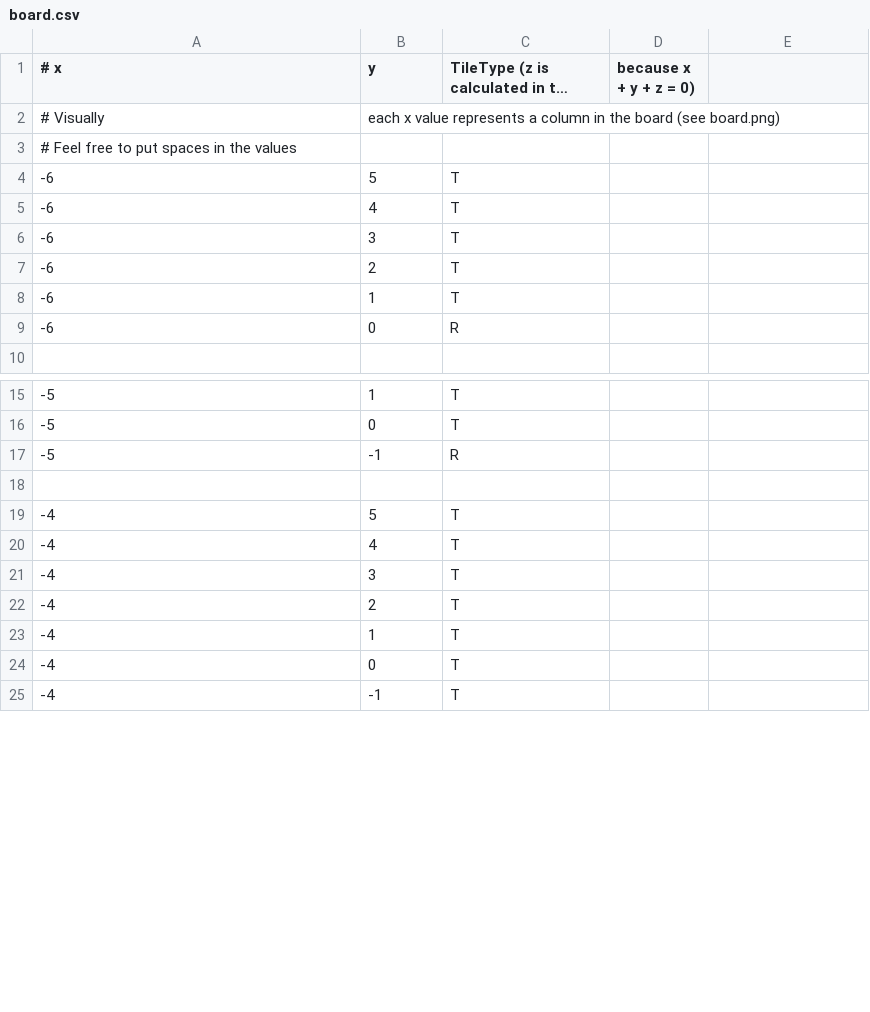
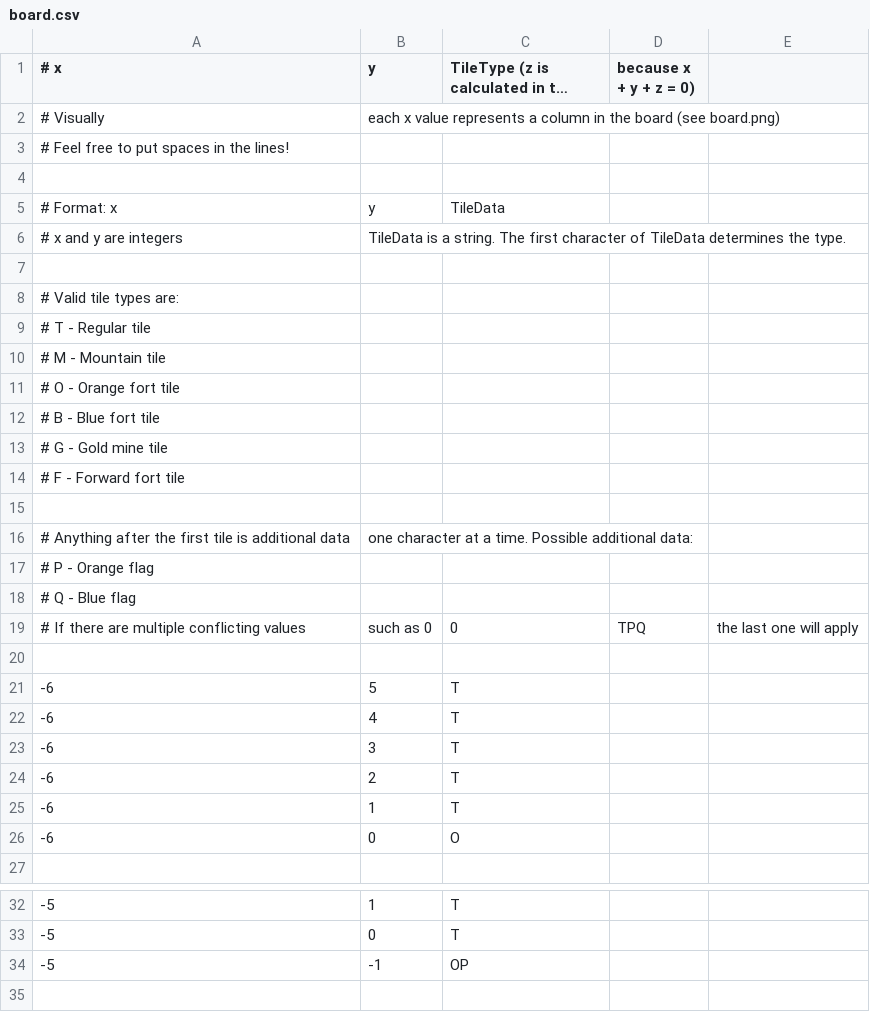
Before and after one commit to LucasPickering/Ground-War, a CSV file: resources/boards/board.csv, drawn as a sheet; only a part is shown, gaps mark what is left out; the shorter side is filled out with more unchanged rows; long unchanged cells end in …; the diff covers the shown part only.

Commit message:
Added flags to board

```diff
--- a/resources/boards/board.csv
+++ b/resources/boards/board.csv
@@ -2,3 +2,20 @@
 # Visually, each x value represents a column in the board (see board.png)
-# Feel free to put spaces in the values
+# Feel free to put spaces in the lines!
+
+# Format: x,y,TileData
+# x and y are integers, TileData is a string. The first character of TileData determines the type.
+
+# Valid tile types are:
+# T - Regular tile
+# M - Mountain tile
+# O - Orange fort tile
+# B - Blue fort tile
+# G - Gold mine tile
+# F - Forward fort tile
+
+# Anything after the first tile is additional data, one character at a time. Possible additional data:
+# P - Orange flag
+# Q - Blue flag
+# If there are multiple conflicting values, such as 0,0,TPQ, the last one will apply
+
 -6,5,T
@@ -8,3 +25,3 @@
 -6,1,T
--6,0,R
+-6,0,O
 
@@ -16,3 +33,3 @@
 -5,0,T
--5,-1,R
+-5,-1,OP
 
```
Also changed, not shown: 3 edited cells elsewhere in this file, 1 other file.
